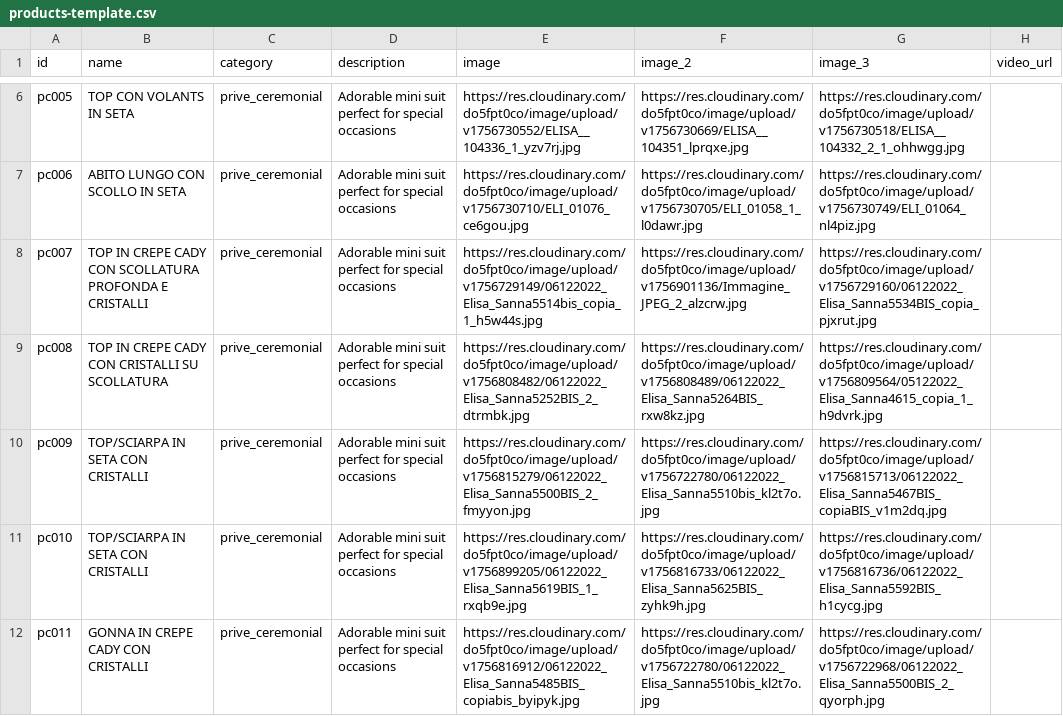
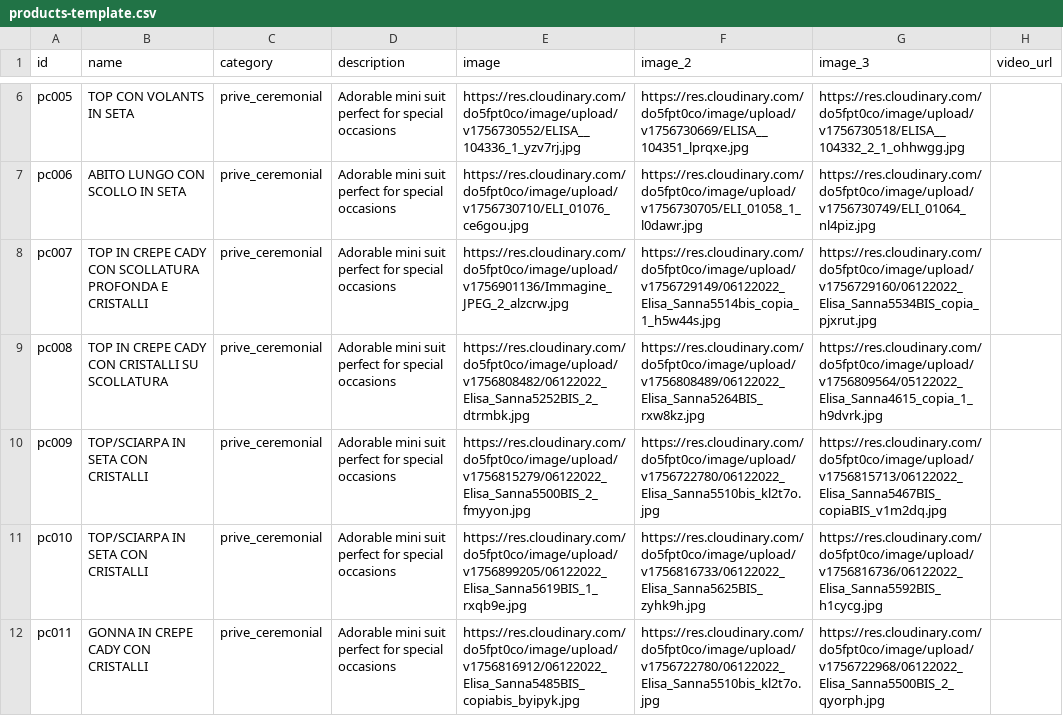
Before and after one commit to DeodatoS/atelier-site, a CSV file: assets/data/products-template.csv, drawn as a sheet; only a part is shown, gaps mark what is left out; the diff names each change by its address in the sheet, - before the commit and + after, or states it on an @@ line.

Commit message:
Update products CSV from Google Sheets - 2025-09-03T12:09:27.743Z

```diff
--- a/assets/data/products-template.csv
+++ b/assets/data/products-template.csv
-E8 (image): https://res.cloudinary.com/do5fpt0co/image/upload/v1756729149/06122022_Elisa_Sanna5514bis_copia_1_h5w44s.jpg
+E8 (image): https://res.cloudinary.com/do5fpt0co/image/upload/v1756901136/Immagine_JPEG_2_alzcrw.jpg
-F8 (image_2): https://res.cloudinary.com/do5fpt0co/image/upload/v1756901136/Immagine_JPEG_2_alzcrw.jpg
+F8 (image_2): https://res.cloudinary.com/do5fpt0co/image/upload/v1756729149/06122022_Elisa_Sanna5514bis_copia_1_h5w44s.jpg
```
